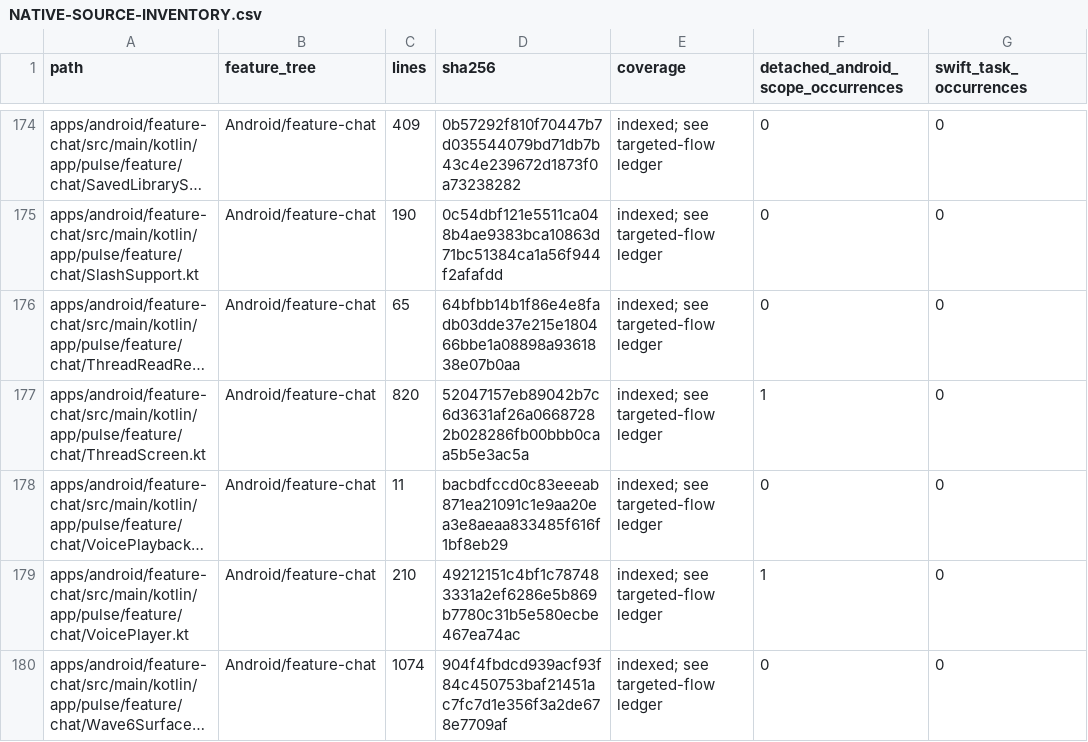
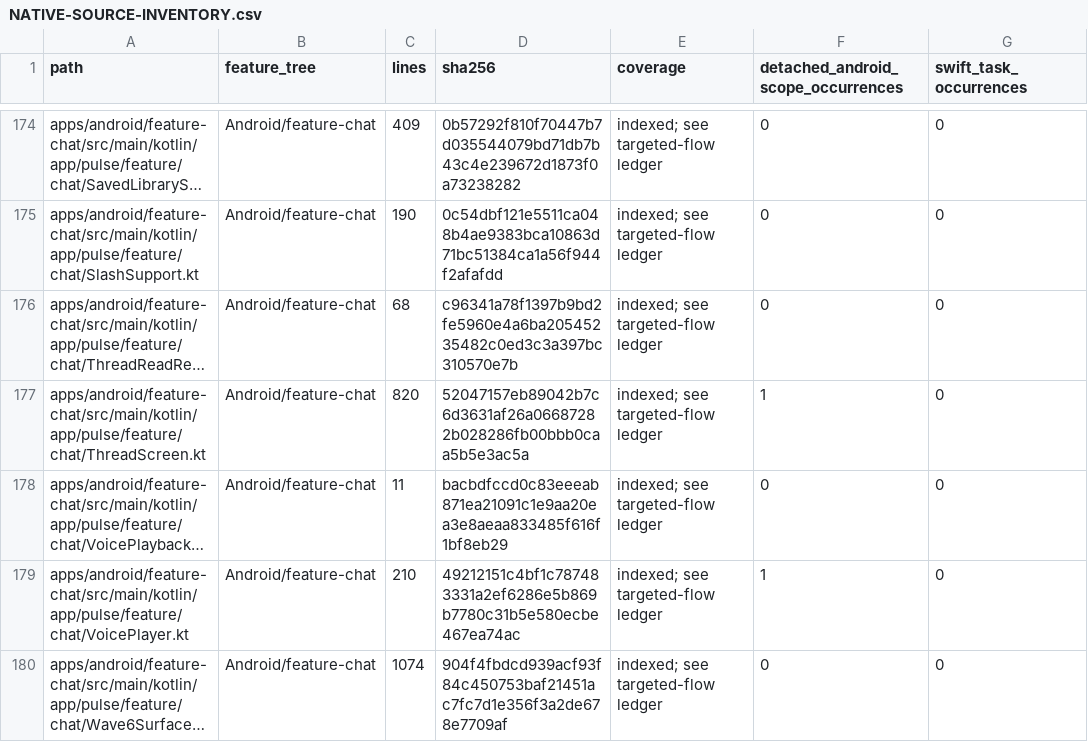
Before and after one commit to GrapseeAgency/the-mystrious-chat-app, a CSV file: docs/NATIVE-SOURCE-INVENTORY.csv, drawn as a sheet; only a part is shown, gaps mark what is left out; long unchanged cells end in …; the diff covers the shown part only; the diff names each change by its address in the sheet, - before the commit and + after, or states it on an @@ line.

```diff
--- a/docs/NATIVE-SOURCE-INVENTORY.csv
+++ b/docs/NATIVE-SOURCE-INVENTORY.csv
-C176 (lines): 65
+C176 (lines): 68
-D176 (sha256): 64bfbb14b1f86e4e8fadb03dde37e215e180466bbe1a08898a9361838e07b0aa
+D176 (sha256): c96341a78f1397b9bd2fe5960e4a6ba20545235482c0ed3c3a397bc310570e7b
```
Also changed, not shown: 2 added rows and 12 edited cells elsewhere in this file, 14 other files.
